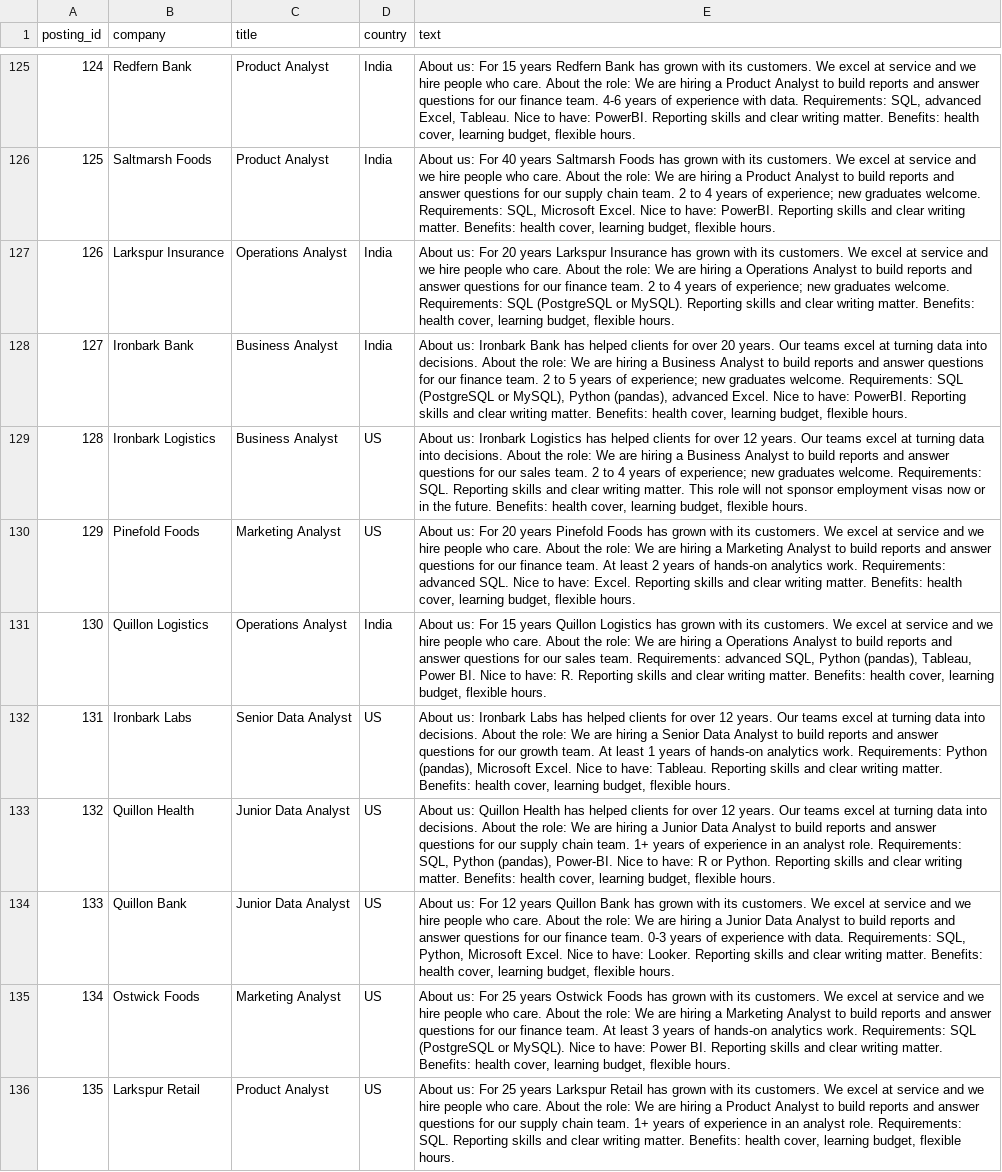
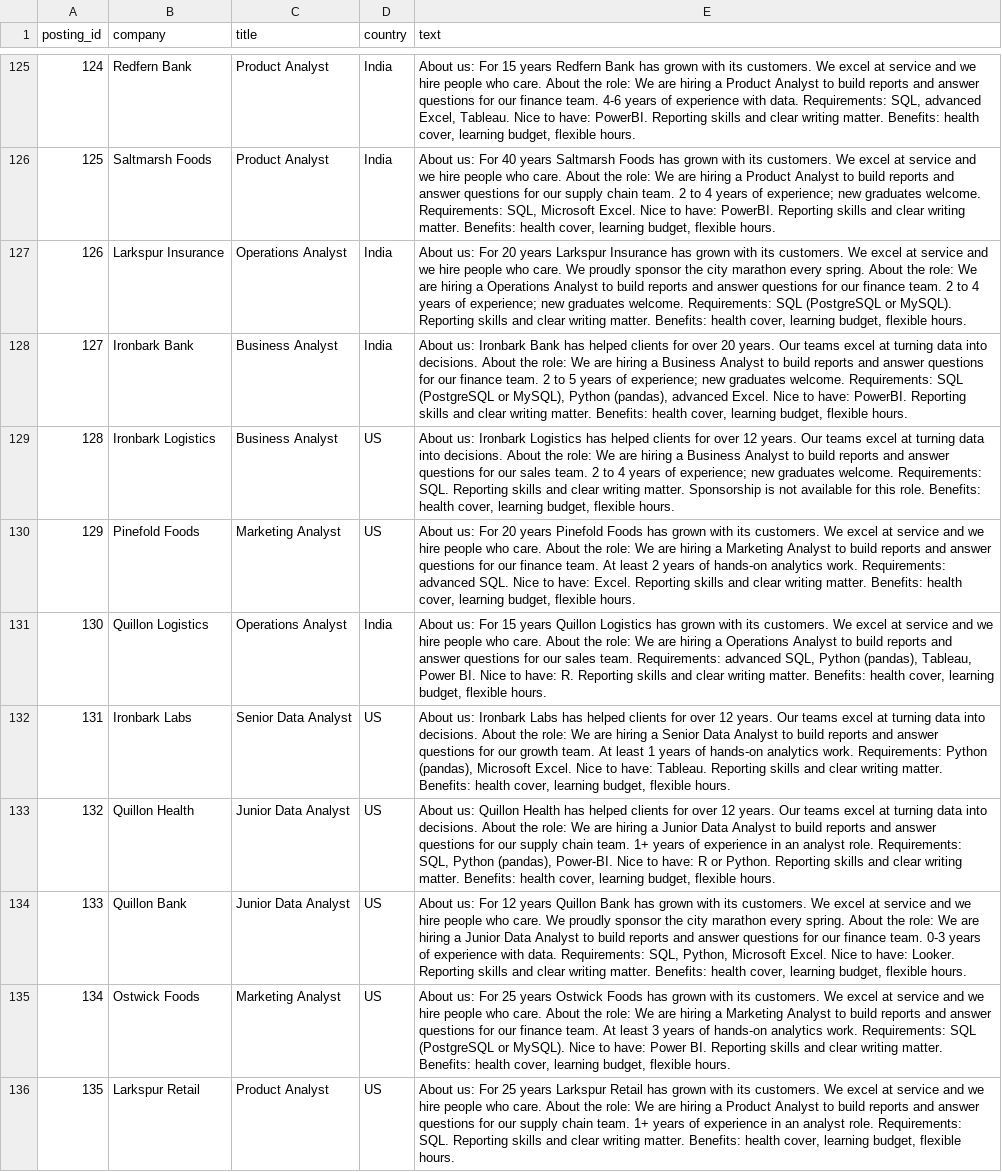
Before and after one commit to Ani19arya/analytics-from-scratch, a CSV file: phases/07-getting-hired/01-read-job-postings-like-data/data/postings.csv, drawn as a sheet; only a part is shown, gaps mark what is left out; the diff covers the shown part only.

```diff
--- a/phases/07-getting-hired/01-read-job-postings-like-data/data/postings.csv
+++ b/phases/07-getting-hired/01-read-job-postings-like-data/data/postings.csv
@@ -126,5 +126,5 @@ posting_id,company,title,country,text
 125,Saltmarsh Foods,Product Analyst,India,"About us: For 40 years Saltmarsh Foods has grown with its customers. We excel at service and we hire people who care. About the role: We are hiring a Product Analyst to build reports and answer questions for our supply chain team. 2 to 4 years of experience; new graduates welcome. Requirements: SQL, Microsoft Excel. Nice to have: PowerBI. Reporting skills and clear writing matter. Benefits: health cover, learning budget, flexible hours."
-126,Larkspur Insurance,Operations Analyst,India,"About us: For 20 years Larkspur Insurance has grown with its customers. We excel at service and we hire people who care. About the role: We are hiring a Operations Analyst to build reports and answer questions for our finance team. 2 to 4 years of experience; new graduates welcome. Requirements: SQL (PostgreSQL or MySQL). Reporting skills and clear writing matter. Benefits: health cover, learning budget, flexible hours."
+126,Larkspur Insurance,Operations Analyst,India,"About us: For 20 years Larkspur Insurance has grown with its customers. We excel at service and we hire people who care. We proudly sponsor the city marathon every spring. About the role: We are hiring a Operations Analyst to build reports and answer questions for our finance team. 2 to 4 years of experience; new graduates welcome. Requirements: SQL (PostgreSQL or MySQL). Reporting skills and clear writing matter. Benefits: health cover, learning budget, flexible hours."
 127,Ironbark Bank,Business Analyst,India,"About us: Ironbark Bank has helped clients for over 20 years. Our teams excel at turning data into decisions. About the role: We are hiring a Business Analyst to build reports and answer questions for our finance team. 2 to 5 years of experience; new graduates welcome. Requirements: SQL (PostgreSQL or MySQL), Python (pandas), advanced Excel. Nice to have: PowerBI. Reporting skills and clear writing matter. Benefits: health cover, learning budget, flexible hours."
-128,Ironbark Logistics,Business Analyst,US,"About us: Ironbark Logistics has helped clients for over 12 years. Our teams excel at turning data into decisions. About the role: We are hiring a Business Analyst to build reports and answer questions for our sales team. 2 to 4 years of experience; new graduates welcome. Requirements: SQL. Reporting skills and clear writing matter. This role will not sponsor employment visas now or in the future. Benefits: health cover, learning budget, flexible hours."
+128,Ironbark Logistics,Business Analyst,US,"About us: Ironbark Logistics has helped clients for over 12 years. Our teams excel at turning data into decisions. About the role: We are hiring a Business Analyst to build reports and answer questions for our sales team. 2 to 4 years of experience; new graduates welcome. Requirements: SQL. Reporting skills and clear writing matter. Sponsorship is not available for this role. Benefits: health cover, learning budget, flexible hours."
 129,Pinefold Foods,Marketing Analyst,US,"About us: For 20 years Pinefold Foods has grown with its customers. We excel at service and we hire people who care. About the role: We are hiring a Marketing Analyst to build reports and answer questions for our finance team. At least 2 years of hands-on analytics work. Requirements: advanced SQL. Nice to have: Excel. Reporting skills and clear writing matter. Benefits: health cover, learning budget, flexible hours."
@@ -133,3 +133,3 @@ posting_id,company,title,country,text
 132,Quillon Health,Junior Data Analyst,US,"About us: Quillon Health has helped clients for over 12 years. Our teams excel at turning data into decisions. About the role: We are hiring a Junior Data Analyst to build reports and answer questions for our supply chain team. 1+ years of experience in an analyst role. Requirements: SQL, Python (pandas), Power-BI. Nice to have: R or Python. Reporting skills and clear writing matter. Benefits: health cover, learning budget, flexible hours."
-133,Quillon Bank,Junior Data Analyst,US,"About us: For 12 years Quillon Bank has grown with its customers. We excel at service and we hire people who care. About the role: We are hiring a Junior Data Analyst to build reports and answer questions for our finance team. 0-3 years of experience with data. Requirements: SQL, Python, Microsoft Excel. Nice to have: Looker. Reporting skills and clear writing matter. Benefits: health cover, learning budget, flexible hours."
+133,Quillon Bank,Junior Data Analyst,US,"About us: For 12 years Quillon Bank has grown with its customers. We excel at service and we hire people who care. We proudly sponsor the city marathon every spring. About the role: We are hiring a Junior Data Analyst to build reports and answer questions for our finance team. 0-3 years of experience with data. Requirements: SQL, Python, Microsoft Excel. Nice to have: Looker. Reporting skills and clear writing matter. Benefits: health cover, learning budget, flexible hours."
 134,Ostwick Foods,Marketing Analyst,US,"About us: For 25 years Ostwick Foods has grown with its customers. We excel at service and we hire people who care. About the role: We are hiring a Marketing Analyst to build reports and answer questions for our finance team. At least 3 years of hands-on analytics work. Requirements: SQL (PostgreSQL or MySQL). Nice to have: Power BI. Reporting skills and clear writing matter. Benefits: health cover, learning budget, flexible hours."
```
Also changed, not shown: 56 edited cells elsewhere in this file, phases/07-getting-hired/01-read-job-postings-like-data/data/labels.csv, phases/07-getting-hired/03-portfolio-project-end-to-end/data/subscriptions.csv, 21 other files.
